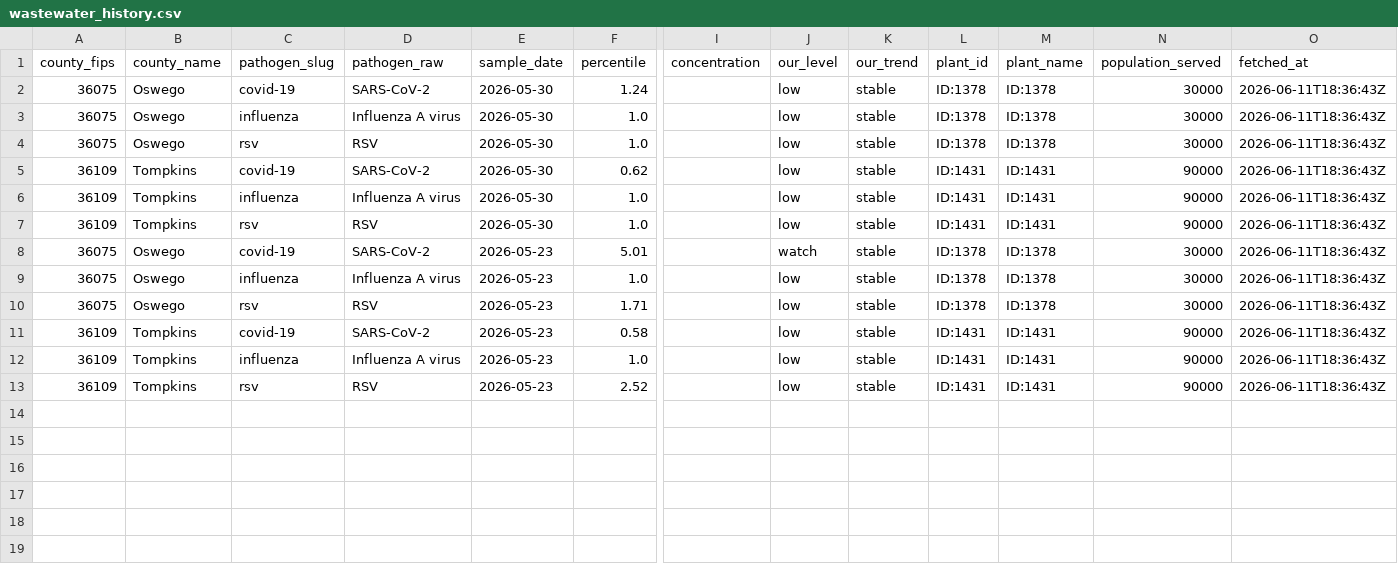
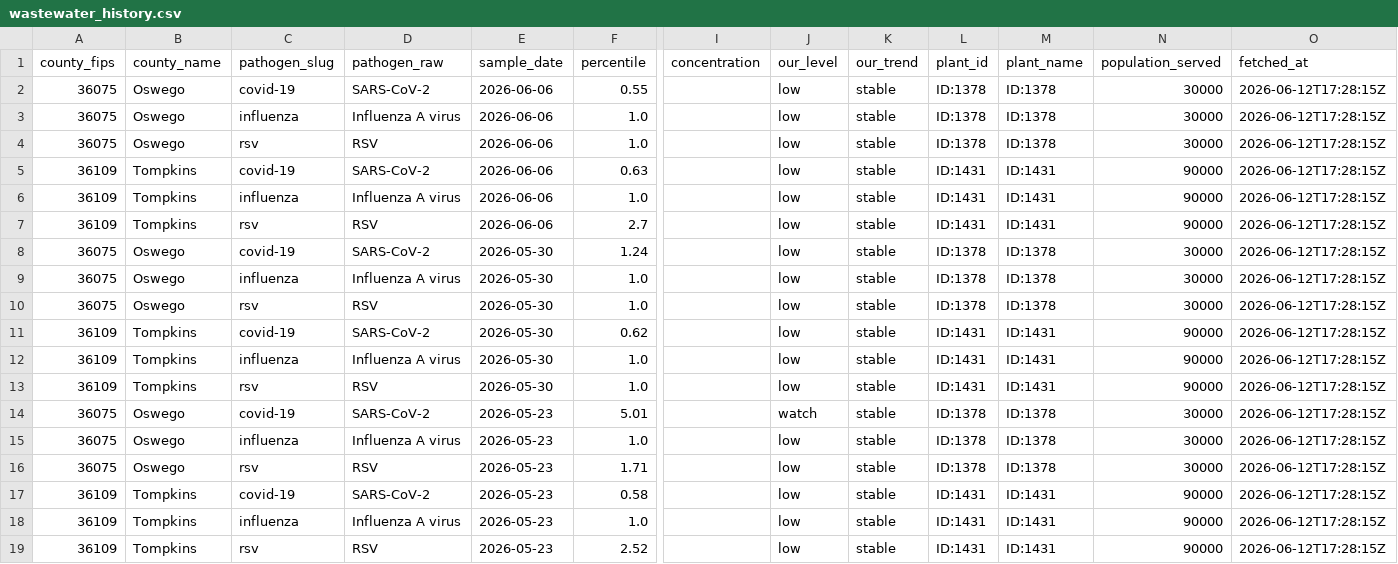
Before and after one commit to mvgailee/ny-health-watch, a CSV file: public/downloads/wastewater_history.csv, drawn as a sheet; only a part is shown, gaps mark what is left out; addresses are those after the commit; rows hold the shown columns only; the diff names each change by its address in the sheet, - before the commit and + after, or states it on an @@ line.

```diff
--- a/public/downloads/wastewater_history.csv
+++ b/public/downloads/wastewater_history.csv
+row 2: 36075 | Oswego | covid-19 | SARS-CoV-2 | 2026-06-06 | 0.55 |  | low | stable | ID:1378 | ID:1378 | 30000 | 2026-06-12T17:28:15Z
+row 3: 36075 | Oswego | influenza | Influenza A virus | 2026-06-06 | 1.0 |  | low | stable | ID:1378 | ID:1378 | 30000 | 2026-06-12T17:28:15Z
+row 4: 36075 | Oswego | rsv | RSV | 2026-06-06 | 1.0 |  | low | stable | ID:1378 | ID:1378 | 30000 | 2026-06-12T17:28:15Z
+row 5: 36109 | Tompkins | covid-19 | SARS-CoV-2 | 2026-06-06 | 0.63 |  | low | stable | ID:1431 | ID:1431 | 90000 | 2026-06-12T17:28:15Z
+row 6: 36109 | Tompkins | influenza | Influenza A virus | 2026-06-06 | 1.0 |  | low | stable | ID:1431 | ID:1431 | 90000 | 2026-06-12T17:28:15Z
+row 7: 36109 | Tompkins | rsv | RSV | 2026-06-06 | 2.7 |  | low | stable | ID:1431 | ID:1431 | 90000 | 2026-06-12T17:28:15Z
-O8:O19 (fetched_at): 2026-06-11T18:36:43Z
+O8:O19 (fetched_at): 2026-06-12T17:28:15Z
```
Also changed, not shown: public/downloads/wastewater_by_county_latest.csv, 3 other files.
